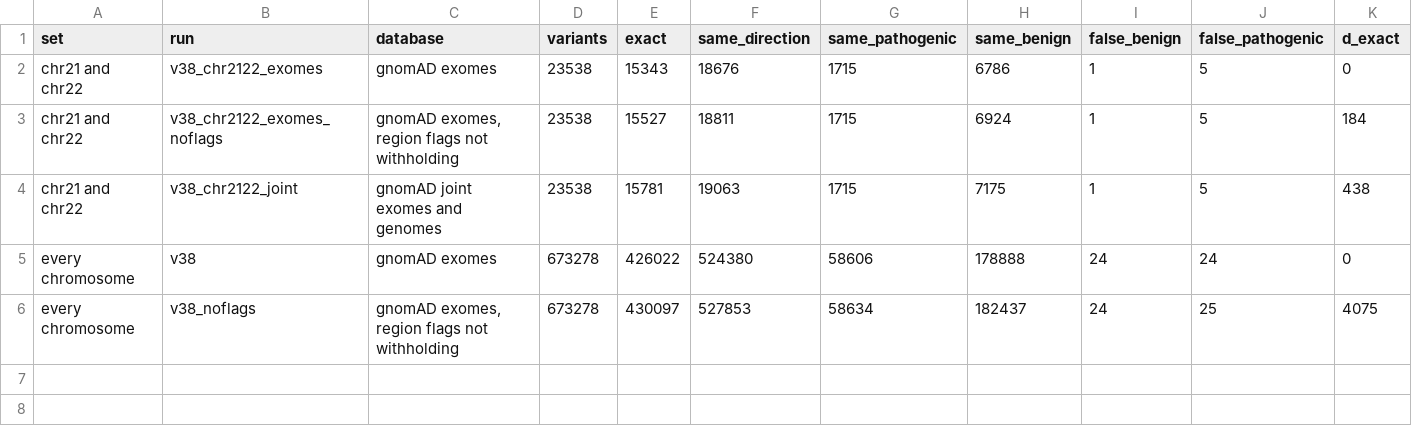
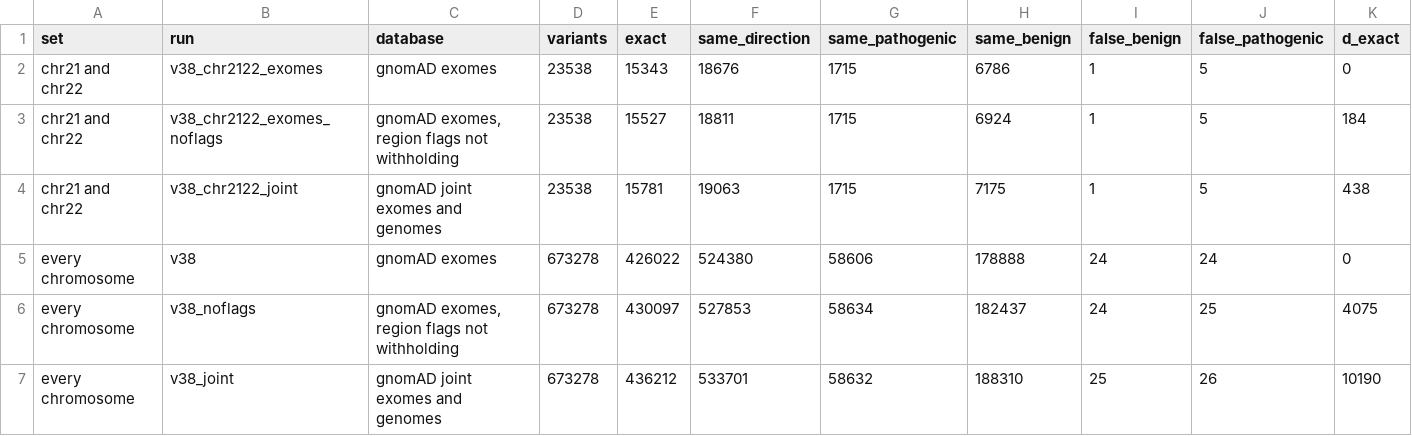
Before and after one commit to Huang-lab/fastVEP, a CSV file: manuscript/acmg/data/v38_joint.csv, drawn as a sheet; only a part is shown; rows hold the shown columns only; the diff names each change by its address in the sheet, - before the commit and + after, or states it on an @@ line.

Commit message:
feat(benchmark): run gnomAD's joint release on every chromosome, which shows three more opposite-direction calls than the pilot on two could
The pilot on chromosomes 21 and 22 gave 438 more exact calls and no change in
a missed diagnosis or a false-pathogenic call. On all 24 chromosomes the joint
release gives 10,190 more exact calls and 9,321 more in direction than the
exomes, for one more missed diagnosis (24 to 25) and two more false-pathogenic
calls (24 to 26), and 4,075 and 3,473 of those are what the exomes give when
the region flags withhold nothing.

17_joint_boundary_cases.py annotates the five variants that change their
standing as an error, and the 13 ClinVar pathogenic-side variants that lose a
pathogenic-side call, through both databases as json, because the filtering
allele frequency and the flags are in the json and not in the annotated VCF.
Four of the five sit at BS1's bar of 0.5% and the fifth is the segmental
duplication flag that the release lacks; of the 13, ten carry a quality filter
that withholds PM2 and three are low-complexity frameshifts that gain BS2.

The statistics script now also checks that the joint release holds every
record of the exomes with counts that are never lower, that the pilot gives the
calls and criteria of the runs of every chromosome, and writes the change by
chromosome and the coverage behind the calls that move.

```diff
--- a/manuscript/acmg/data/v38_joint.csv
+++ b/manuscript/acmg/data/v38_joint.csv
+row 7: every chromosome | v38_joint | gnomAD joint exomes and genomes | 673278 | 436212 | 533701 | 58632 | 188310 | 25 | 26 | 10190
```
Also changed, not shown: analysis/acmg_benchmark/results/v37_manuscript/binaries.tsv, analysis/acmg_benchmark/results/v37_manuscript/run_matrix_v38.tsv, 13 other files.
